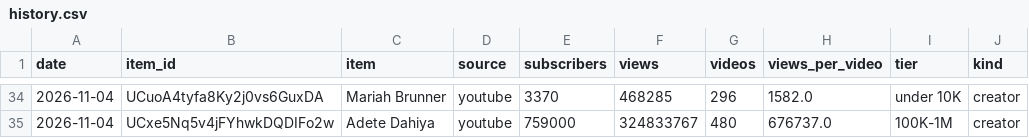
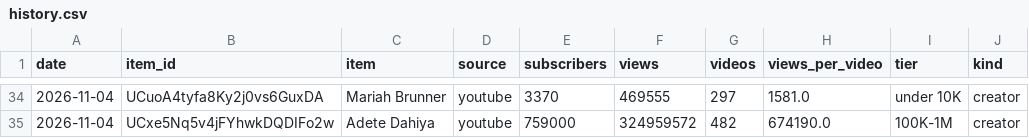
Before and after one commit to slriggss/finfluence, a CSV file: data/history.csv, drawn as a sheet; only a part is shown, gaps mark what is left out; the diff covers the shown part only; the diff names each change by its address in the sheet, - before the commit and + after, or states it on an @@ line.

```diff
--- a/data/history.csv
+++ b/data/history.csv
-F34 (views): 468285
+F34 (views): 469555
-G34 (videos): 296
+G34 (videos): 297
-H34 (views_per_video): 1582.0
+H34 (views_per_video): 1581.0
-F35 (views): 324833767
+F35 (views): 324959572
-G35 (videos): 480
+G35 (videos): 482
-H35 (views_per_video): 676737.0
+H35 (views_per_video): 674190.0
```
Also changed, not shown: 30 edited cells elsewhere in this file, 2 other files.
